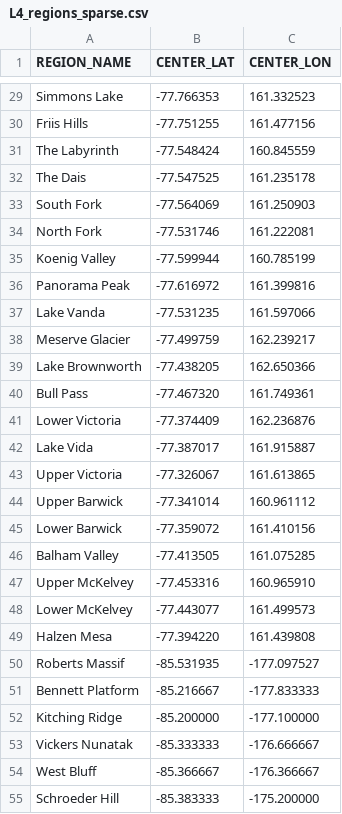
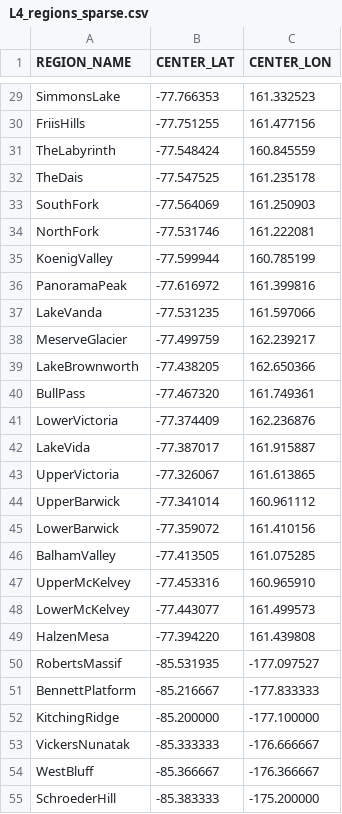
Before and after one commit to hlynch/glacies-indicium, a CSV file: prep_scripts/L4_regions_sparse.csv, drawn as a sheet; only a part is shown, gaps mark what is left out; the diff covers the shown part only; the diff names each change by its address in the sheet, - before the commit and + after, or states it on an @@ line.

Commit message:
regional id function now builds unique temporary regional filename and saves renamed files to temp folder

```diff
--- a/prep_scripts/L4_regions_sparse.csv
+++ b/prep_scripts/L4_regions_sparse.csv
-A29 (REGION_NAME): Simmons Lake
+A29 (REGION_NAME): SimmonsLake
-A30 (REGION_NAME): Friis Hills
+A30 (REGION_NAME): FriisHills
-A31 (REGION_NAME): The Labyrinth
+A31 (REGION_NAME): TheLabyrinth
-A32 (REGION_NAME): The Dais
+A32 (REGION_NAME): TheDais
-A33 (REGION_NAME): South Fork
+A33 (REGION_NAME): SouthFork
-A34 (REGION_NAME): North Fork
+A34 (REGION_NAME): NorthFork
-A35 (REGION_NAME): Koenig Valley
+A35 (REGION_NAME): KoenigValley
-A36 (REGION_NAME): Panorama Peak
+A36 (REGION_NAME): PanoramaPeak
-A37 (REGION_NAME): Lake Vanda
+A37 (REGION_NAME): LakeVanda
-A38 (REGION_NAME): Meserve Glacier
+A38 (REGION_NAME): MeserveGlacier
-A39 (REGION_NAME): Lake Brownworth
+A39 (REGION_NAME): LakeBrownworth
-A40 (REGION_NAME): Bull Pass
+A40 (REGION_NAME): BullPass
-A41 (REGION_NAME): Lower Victoria
+A41 (REGION_NAME): LowerVictoria
-A42 (REGION_NAME): Lake Vida
+A42 (REGION_NAME): LakeVida
-A43 (REGION_NAME): Upper Victoria
+A43 (REGION_NAME): UpperVictoria
-A44 (REGION_NAME): Upper Barwick
+A44 (REGION_NAME): UpperBarwick
-A45 (REGION_NAME): Lower Barwick
+A45 (REGION_NAME): LowerBarwick
-A46 (REGION_NAME): Balham Valley
+A46 (REGION_NAME): BalhamValley
-A47 (REGION_NAME): Upper McKelvey
+A47 (REGION_NAME): UpperMcKelvey
-A48 (REGION_NAME): Lower McKelvey
+A48 (REGION_NAME): LowerMcKelvey
-A49 (REGION_NAME): Halzen Mesa
+A49 (REGION_NAME): HalzenMesa
-A50 (REGION_NAME): Roberts Massif
+A50 (REGION_NAME): RobertsMassif
-A51 (REGION_NAME): Bennett Platform
+A51 (REGION_NAME): BennettPlatform
-A52 (REGION_NAME): Kitching Ridge
+A52 (REGION_NAME): KitchingRidge
-A53 (REGION_NAME): Vickers Nunatak
+A53 (REGION_NAME): VickersNunatak
-A54 (REGION_NAME): West Bluff
+A54 (REGION_NAME): WestBluff
-A55 (REGION_NAME): Schroeder Hill
+A55 (REGION_NAME): SchroederHill
```
Also changed, not shown: 42 edited cells elsewhere in this file, 1 other file.
